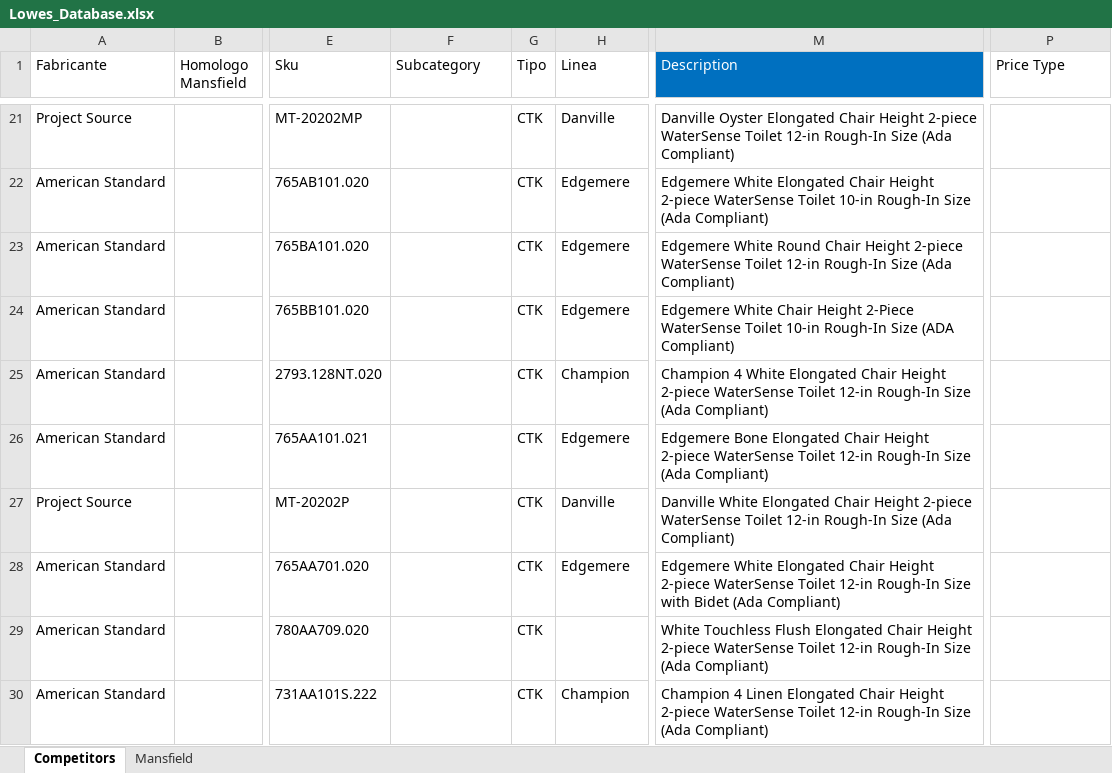
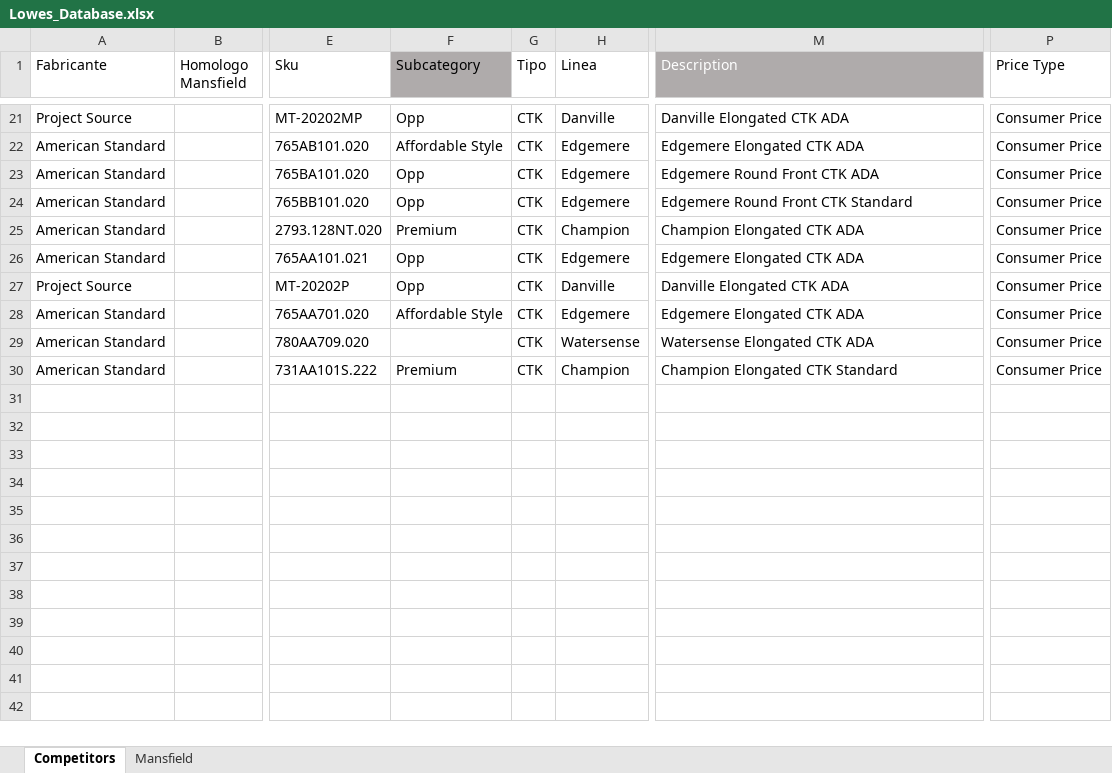
Before and after one commit to jmonsa13/Scrapping, an Excel workbook: XX_Master_database/Lowes_Database.xlsx, sheet Competitors, drawn as a sheet; only a part is shown, gaps mark what is left out; values as stored, in another font and other column widths than the file's, no borders; table styles not drawn; the diff covers the shown part only; the diff names each change by its address in the sheet, - before the commit and + after, or states it on an @@ line.

```diff
--- a/XX_Master_database/Lowes_Database.xlsx (sheet Competitors)
+++ b/XX_Master_database/Lowes_Database.xlsx (sheet Competitors)
-F1 fill: none
+F1 fill: #AFABAB
-M1 fill: #0070C0
+M1 fill: #AFABAB
-F21 (Subcategory): (empty)
+F21 (Subcategory): Opp
-M21 (Description): Danville Oyster Elongated Chair Height 2-piece WaterSense Toilet 12-in Rough-In Size (Ada Compliant)
+M21 (Description): Danville Elongated CTK ADA
-P21:P30 (Price Type): (empty)
+P21:P30 (Price Type): Consumer Price
-F22 (Subcategory): (empty)
+F22 (Subcategory): Affordable Style
-M22 (Description): Edgemere White Elongated Chair Height 2-piece WaterSense Toilet 10-in Rough-In Size (Ada Compliant)
+M22 (Description): Edgemere Elongated CTK ADA
-F23:F24 (Subcategory): (empty)
+F23:F24 (Subcategory): Opp
-M23 (Description): Edgemere White Round Chair Height 2-piece WaterSense Toilet 12-in Rough-In Size (Ada Compliant)
+M23 (Description): Edgemere Round Front CTK ADA
-M24 (Description): Edgemere White Chair Height 2-Piece WaterSense Toilet 10-in Rough-In Size (ADA Compliant)
+M24 (Description): Edgemere Round Front CTK Standard
-F25 (Subcategory): (empty)
+F25 (Subcategory): Premium
-M25 (Description): Champion 4 White Elongated Chair Height 2-piece WaterSense Toilet 12-in Rough-In Size (Ada Compliant)
+M25 (Description): Champion Elongated CTK ADA
-F26:F27 (Subcategory): (empty)
+F26:F27 (Subcategory): Opp
-M26 (Description): Edgemere Bone Elongated Chair Height 2-piece WaterSense Toilet 12-in Rough-In Size (Ada Compliant)
+M26 (Description): Edgemere Elongated CTK ADA
-M27 (Description): Danville White Elongated Chair Height 2-piece WaterSense Toilet 12-in Rough-In Size (Ada Compliant)
+M27 (Description): Danville Elongated CTK ADA
-F28 (Subcategory): (empty)
+F28 (Subcategory): Affordable Style
-M28 (Description): Edgemere White Elongated Chair Height 2-piece WaterSense Toilet 12-in Rough-In Size with Bidet (Ada Compliant)
+M28 (Description): Edgemere Elongated CTK ADA
-H29 (Linea): (empty)
+H29 (Linea): Watersense
-M29 (Description): White Touchless Flush Elongated Chair Height 2-piece WaterSense Toilet 12-in Rough-In Size (Ada Compliant)
+M29 (Description): Watersense Elongated CTK ADA
-F30 (Subcategory): (empty)
+F30 (Subcategory): Premium
-M30 (Description): Champion 4 Linen Elongated Chair Height 2-piece WaterSense Toilet 12-in Rough-In Size (Ada Compliant)
+M30 (Description): Champion Elongated CTK Standard
```
Also changed, not shown: 57 edited cells elsewhere in this sheet, sheet Mansfield, XX_Master_database/Wholesaler_Database.xlsx, XX_Url/Ferguson_URL.xlsx.
